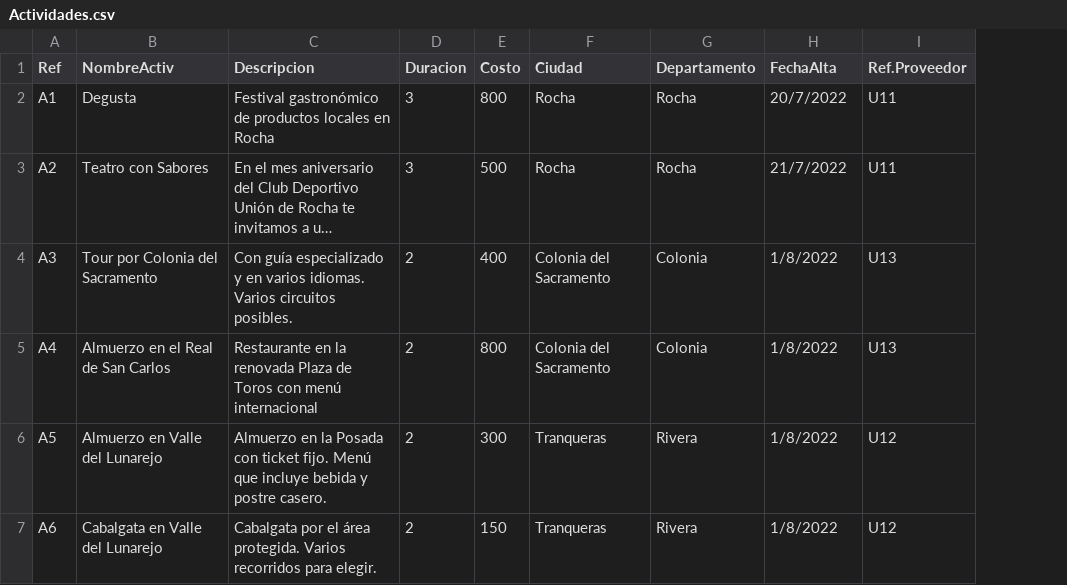
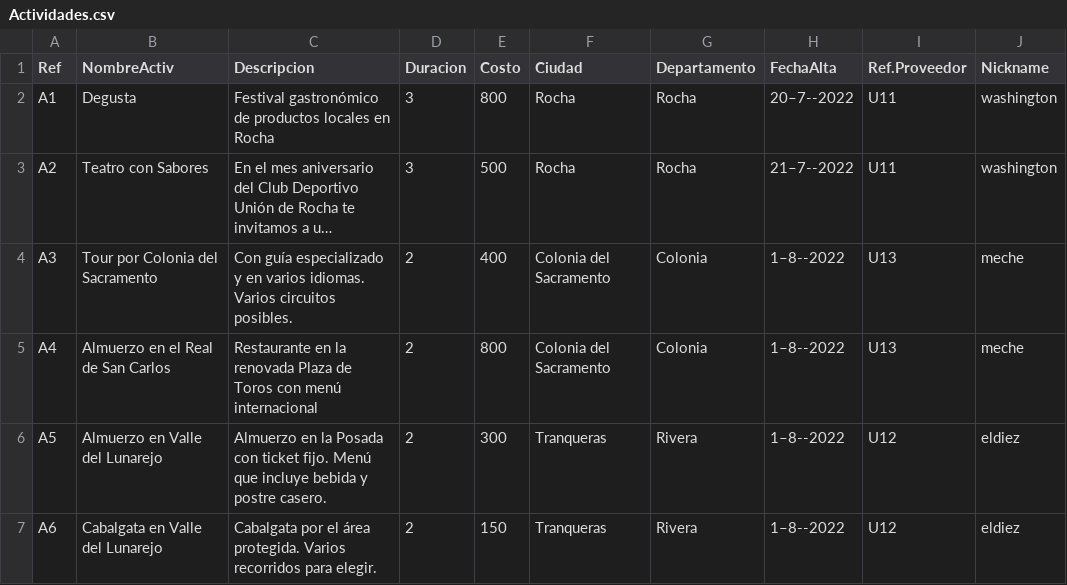
Before and after one commit to santiagoVeiga/TurismoUY, a CSV file: tarea1/lib/Actividades.csv, drawn as a sheet; long unchanged cells end in …; the diff names each change by its address in the sheet, - before the commit and + after, or states it on an @@ line.

Commit message:
actualizo archivo de actividades

```diff
--- a/tarea1/lib/Actividades.csv
+++ b/tarea1/lib/Actividades.csv
+column J (Nickname), rows 2-7: washington | washington | meche | meche | eldiez | eldiez
-H2 (FechaAlta): 20/7/2022
+H2 (FechaAlta): 20–7--2022
-H3 (FechaAlta): 21/7/2022
+H3 (FechaAlta): 21–7--2022
-H4:H7 (FechaAlta): 1/8/2022
+H4:H7 (FechaAlta): 1–8--2022
```
